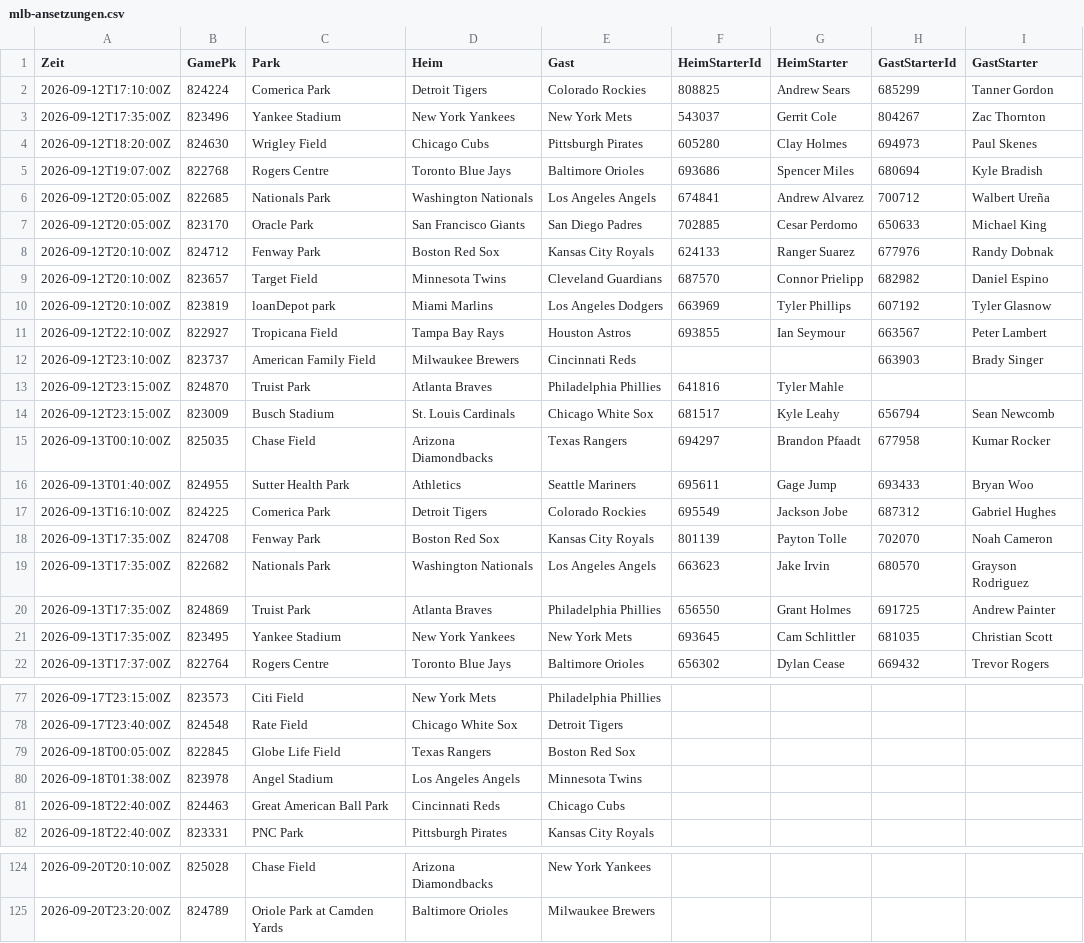
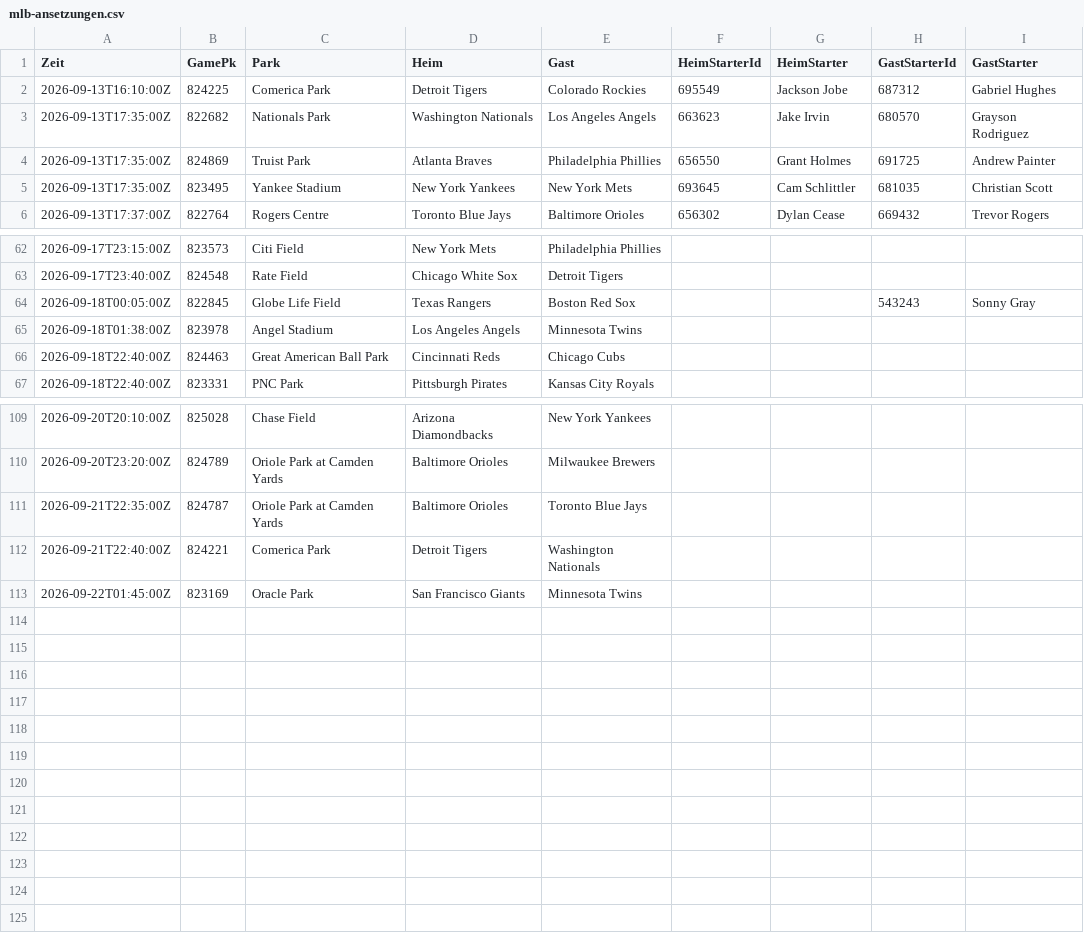
Before and after one commit to gobitodic0007-hash/Wettmodell, a CSV file: daten/mlb-ansetzungen.csv, drawn as a sheet; only a part is shown, gaps mark what is left out; the diff covers the shown part only.

```diff
--- a/daten/mlb-ansetzungen.csv
+++ b/daten/mlb-ansetzungen.csv
@@ -1,19 +1,3 @@
 Zeit,GamePk,Park,Heim,Gast,HeimStarterId,HeimStarter,GastStarterId,GastStarter
-2026-09-12T17:10:00Z,824224,Comerica Park,Detroit Tigers,Colorado Rockies,808825,Andrew Sears,685299,Tanner Gordon
-2026-09-12T17:35:00Z,823496,Yankee Stadium,New York Yankees,New York Mets,543037,Gerrit Cole,804267,Zac Thornton
-2026-09-12T18:20:00Z,824630,Wrigley Field,Chicago Cubs,Pittsburgh Pirates,605280,Clay Holmes,694973,Paul Skenes
-2026-09-12T19:07:00Z,822768,Rogers Centre,Toronto Blue Jays,Baltimore Orioles,693686,Spencer Miles,680694,Kyle Bradish
-2026-09-12T20:05:00Z,822685,Nationals Park,Washington Nationals,Los Angeles Angels,674841,Andrew Alvarez,700712,Walbert Ureña
-2026-09-12T20:05:00Z,823170,Oracle Park,San Francisco Giants,San Diego Padres,702885,Cesar Perdomo,650633,Michael King
-2026-09-12T20:10:00Z,824712,Fenway Park,Boston Red Sox,Kansas City Royals,624133,Ranger Suarez,677976,Randy Dobnak
-2026-09-12T20:10:00Z,823657,Target Field,Minnesota Twins,Cleveland Guardians,687570,Connor Prielipp,682982,Daniel Espino
-2026-09-12T20:10:00Z,823819,loanDepot park,Miami Marlins,Los Angeles Dodgers,663969,Tyler Phillips,607192,Tyler Glasnow
-2026-09-12T22:10:00Z,822927,Tropicana Field,Tampa Bay Rays,Houston Astros,693855,Ian Seymour,663567,Peter Lambert
-2026-09-12T23:10:00Z,823737,American Family Field,Milwaukee Brewers,Cincinnati Reds,,,663903,Brady Singer
-2026-09-12T23:15:00Z,824870,Truist Park,Atlanta Braves,Philadelphia Phillies,641816,Tyler Mahle,,
-2026-09-12T23:15:00Z,823009,Busch Stadium,St. Louis Cardinals,Chicago White Sox,681517,Kyle Leahy,656794,Sean Newcomb
-2026-09-13T00:10:00Z,825035,Chase Field,Arizona Diamondbacks,Texas Rangers,694297,Brandon Pfaadt,677958,Kumar Rocker
-2026-09-13T01:40:00Z,824955,Sutter Health Park,Athletics,Seattle Mariners,695611,Gage Jump,693433,Bryan Woo
 2026-09-13T16:10:00Z,824225,Comerica Park,Detroit Tigers,Colorado Rockies,695549,Jackson Jobe,687312,Gabriel Hughes
-2026-09-13T17:35:00Z,824708,Fenway Park,Boston Red Sox,Kansas City Royals,801139,Payton Tolle,702070,Noah Cameron
 2026-09-13T17:35:00Z,822682,Nationals Park,Washington Nationals,Los Angeles Angels,663623,Jake Irvin,680570,Grayson Rodriguez
@@ -78,3 +63,3 @@ Zeit,GamePk,Park,Heim,Gast,HeimStarterId,HeimStarter,GastStarterId,GastStarter
 2026-09-17T23:40:00Z,824548,Rate Field,Chicago White Sox,Detroit Tigers,,,,
-2026-09-18T00:05:00Z,822845,Globe Life Field,Texas Rangers,Boston Red Sox,,,,
+2026-09-18T00:05:00Z,822845,Globe Life Field,Texas Rangers,Boston Red Sox,,,543243,Sonny Gray
 2026-09-18T01:38:00Z,823978,Angel Stadium,Los Angeles Angels,Minnesota Twins,,,,
@@ -125 +110,4 @@ Zeit,GamePk,Park,Heim,Gast,HeimStarterId,HeimStarter,GastStarterId,GastStarter
 2026-09-20T23:20:00Z,824789,Oriole Park at Camden Yards,Baltimore Orioles,Milwaukee Brewers,,,,
+2026-09-21T22:35:00Z,824787,Oriole Park at Camden Yards,Baltimore Orioles,Toronto Blue Jays,,,,
+2026-09-21T22:40:00Z,824221,Comerica Park,Detroit Tigers,Washington Nationals,,,,
+2026-09-22T01:45:00Z,823169,Oracle Park,San Francisco Giants,Minnesota Twins,,,,
```
Also changed, not shown: 1 added row and 18 edited cells elsewhere in this file, daten/mlb-pitcher.csv, daten/mlb-spiele.csv, 3 other files.
